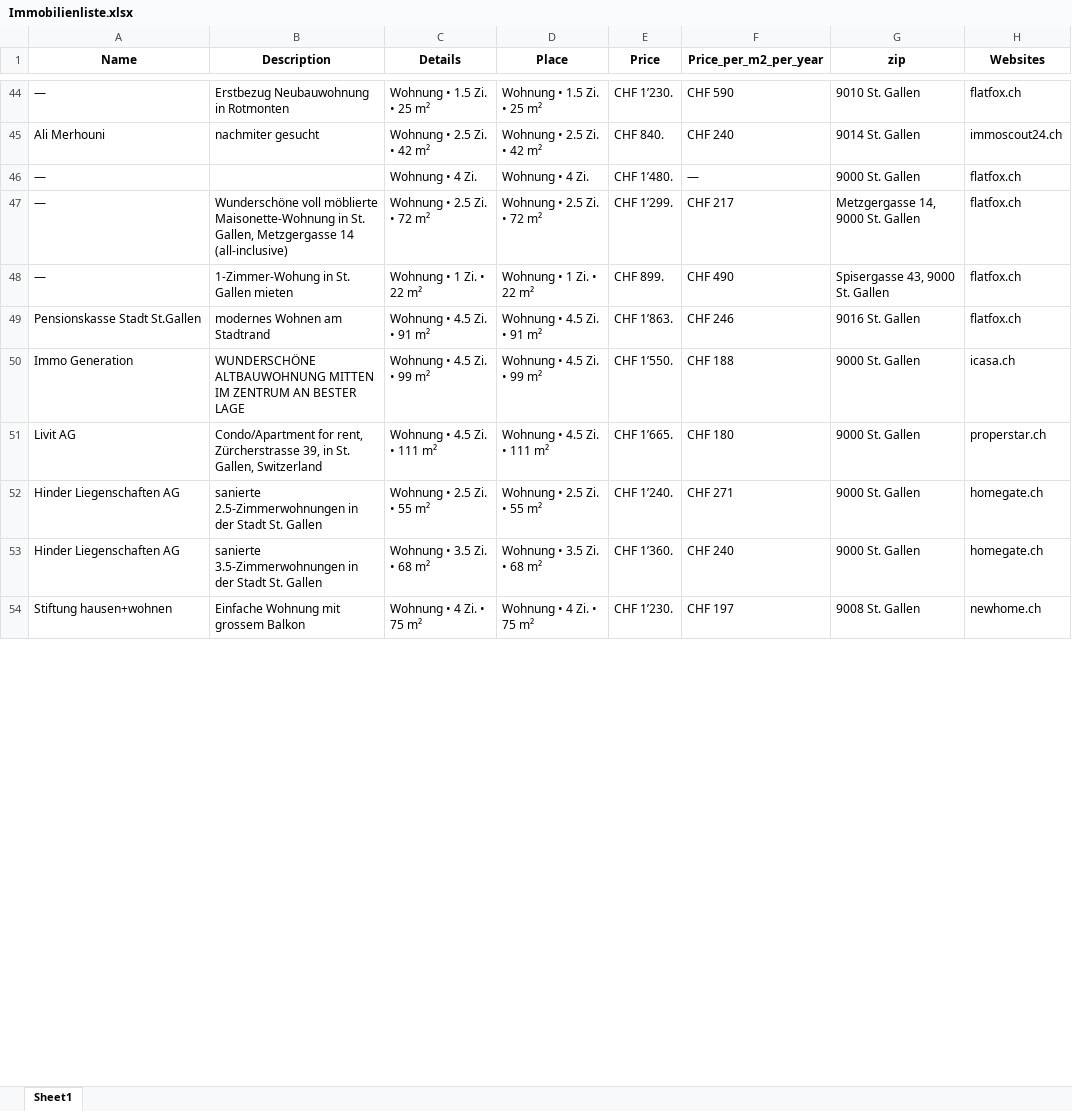
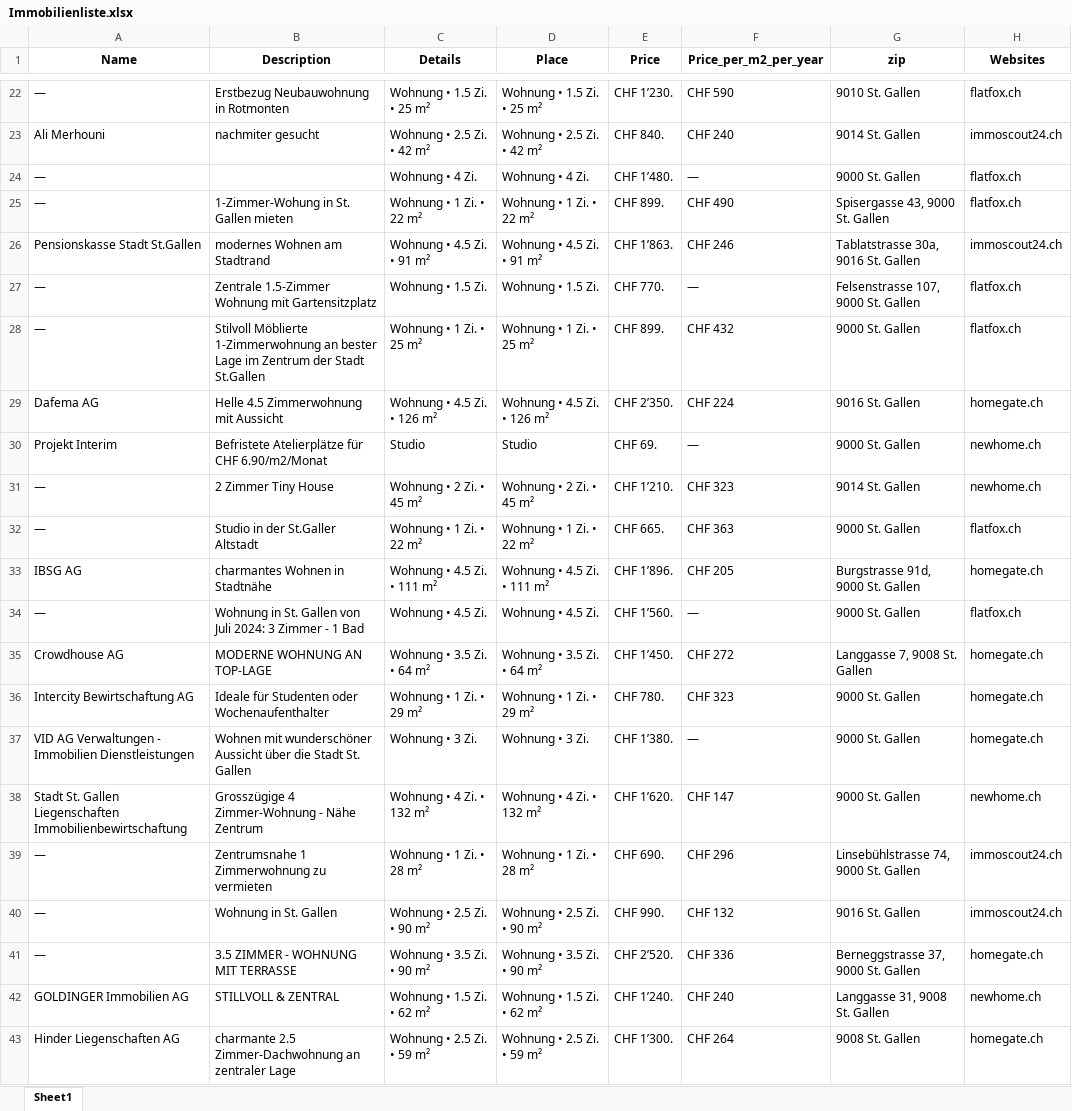
Before and after one commit to lorexzx/CS, an Excel workbook: Immobilienliste.xlsx, sheet Sheet1, drawn as a sheet; only a part is shown, gaps mark what is left out; the shorter side is filled out with more unchanged rows; values as stored, in another font and other column widths than the file's, no borders; removed rows and columns are numbered as before the commit, all else as after; the diff covers the shown part only; the diff names each change by its address in the sheet, - before the commit and + after, or states it on an @@ line.

Commit message:
Updated Immobilienliste via Workflow

```diff
--- a/Immobilienliste.xlsx (sheet Sheet1)
+++ b/Immobilienliste.xlsx (sheet Sheet1)
-row 47: — | Wunderschöne voll möblierte Maisonette-Wohnung in St. Gallen, Metzgergasse 14 (all-inclusive) | Wohnung • 2.5 Zi. • 72 m² | Wohnung • 2.5 Zi. • 72 m² | CHF 1’299. | CHF 217 | Metzgergasse 14, 9000 St. Gallen | flatfox.ch
-G26 (zip): 9016 St. Gallen
+G26 (zip): Tablatstrasse 30a, 9016 St. Gallen
-H26 (Websites): flatfox.ch
+H26 (Websites): immoscout24.ch
-row 50: Immo Generation | WUNDERSCHÖNE ALTBAUWOHNUNG MITTEN IM ZENTRUM AN BESTER LAGE | Wohnung • 4.5 Zi. • 99 m² | Wohnung • 4.5 Zi. • 99 m² | CHF 1’550. | CHF 188 | 9000 St. Gallen | icasa.ch
+row 27: — | Zentrale 1.5-Zimmer Wohnung mit Gartensitzplatz | Wohnung • 1.5 Zi. | Wohnung • 1.5 Zi. | CHF 770. | — | Felsenstrasse 107, 9000 St. Gallen | flatfox.ch
+row 28: — | Stilvoll Möblierte 1-Zimmerwohnung an bester Lage im Zentrum der Stadt St.Gallen | Wohnung • 1 Zi. • 25 m² | Wohnung • 1 Zi. • 25 m² | CHF 899. | CHF 432 | 9000 St. Gallen | flatfox.ch
+row 29: Dafema AG | Helle 4.5 Zimmerwohnung mit Aussicht | Wohnung • 4.5 Zi. • 126 m² | Wohnung • 4.5 Zi. • 126 m² | CHF 2’350. | CHF 224 | 9016 St. Gallen | homegate.ch
+row 30: Projekt Interim | Befristete Atelierplätze für CHF 6.90/m2/Monat | Studio | Studio | CHF 69. | — | 9000 St. Gallen | newhome.ch
+row 31: — | 2 Zimmer Tiny House | Wohnung • 2 Zi. • 45 m² | Wohnung • 2 Zi. • 45 m² | CHF 1’210. | CHF 323 | 9014 St. Gallen | newhome.ch
+row 32: — | Studio in der St.Galler Altstadt | Wohnung • 1 Zi. • 22 m² | Wohnung • 1 Zi. • 22 m² | CHF 665. | CHF 363 | 9000 St. Gallen | flatfox.ch
+row 33: IBSG AG | charmantes Wohnen in Stadtnähe | Wohnung • 4.5 Zi. • 111 m² | Wohnung • 4.5 Zi. • 111 m² | CHF 1’896. | CHF 205 | Burgstrasse 91d, 9000 St. Gallen | homegate.ch
+row 34: — | Wohnung in St. Gallen von Juli 2024: 3 Zimmer - 1 Bad | Wohnung • 4.5 Zi. | Wohnung • 4.5 Zi. | CHF 1’560. | — | 9000 St. Gallen | flatfox.ch
+row 35: Crowdhouse AG | MODERNE WOHNUNG AN TOP-LAGE | Wohnung • 3.5 Zi. • 64 m² | Wohnung • 3.5 Zi. • 64 m² | CHF 1’450. | CHF 272 | Langgasse 7, 9008 St. Gallen | homegate.ch
+row 36: Intercity Bewirtschaftung AG | Ideale für Studenten oder Wochenaufenthalter | Wohnung • 1 Zi. • 29 m² | Wohnung • 1 Zi. • 29 m² | CHF 780. | CHF 323 | 9000 St. Gallen | homegate.ch
+row 37: VID AG Verwaltungen - Immobilien Dienstleistungen | Wohnen mit wunderschöner Aussicht über die Stadt St. Gallen | Wohnung • 3 Zi. | Wohnung • 3 Zi. | CHF 1’380. | — | 9000 St. Gallen | homegate.ch
+row 38: Stadt St. Gallen Liegenschaften Immobilienbewirtschaftung | Grosszügige 4 Zimmer-Wohnung - Nähe Zentrum | Wohnung • 4 Zi. • 132 m² | Wohnung • 4 Zi. • 132 m² | CHF 1’620. | CHF 147 | 9000 St. Gallen | newhome.ch
+row 39: — | Zentrumsnahe 1 Zimmerwohnung zu vermieten | Wohnung • 1 Zi. • 28 m² | Wohnung • 1 Zi. • 28 m² | CHF 690. | CHF 296 | Linsebühlstrasse 74, 9000 St. Gallen | immoscout24.ch
+row 40: — | Wohnung in St. Gallen | Wohnung • 2.5 Zi. • 90 m² | Wohnung • 2.5 Zi. • 90 m² | CHF 990. | CHF 132 | 9016 St. Gallen | immoscout24.ch
+row 41: — | 3.5 ZIMMER - WOHNUNG MIT TERRASSE | Wohnung • 3.5 Zi. • 90 m² | Wohnung • 3.5 Zi. • 90 m² | CHF 2’520. | CHF 336 | Berneggstrasse 37, 9000 St. Gallen | homegate.ch
+row 42: GOLDINGER Immobilien AG | STILLVOLL & ZENTRAL | Wohnung • 1.5 Zi. • 62 m² | Wohnung • 1.5 Zi. • 62 m² | CHF 1’240. | CHF 240 | Langgasse 31, 9008 St. Gallen | newhome.ch
+row 43: Hinder Liegenschaften AG | charmante 2.5 Zimmer-Dachwohnung an zentraler Lage | Wohnung • 2.5 Zi. • 59 m² | Wohnung • 2.5 Zi. • 59 m² | CHF 1’300. | CHF 264 | 9008 St. Gallen | homegate.ch
```
Also changed, not shown: 59 added rows, 74 removed rows and 43 edited cells elsewhere in this sheet.
